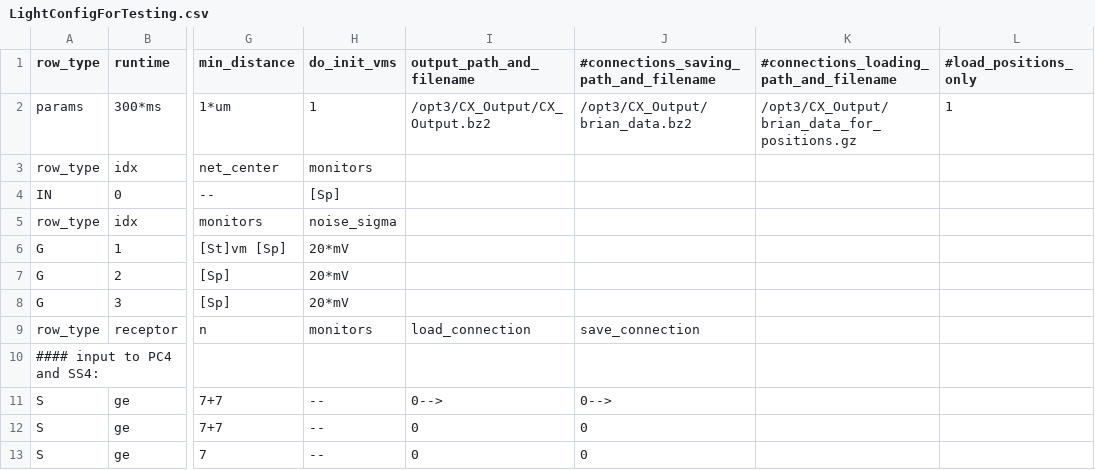
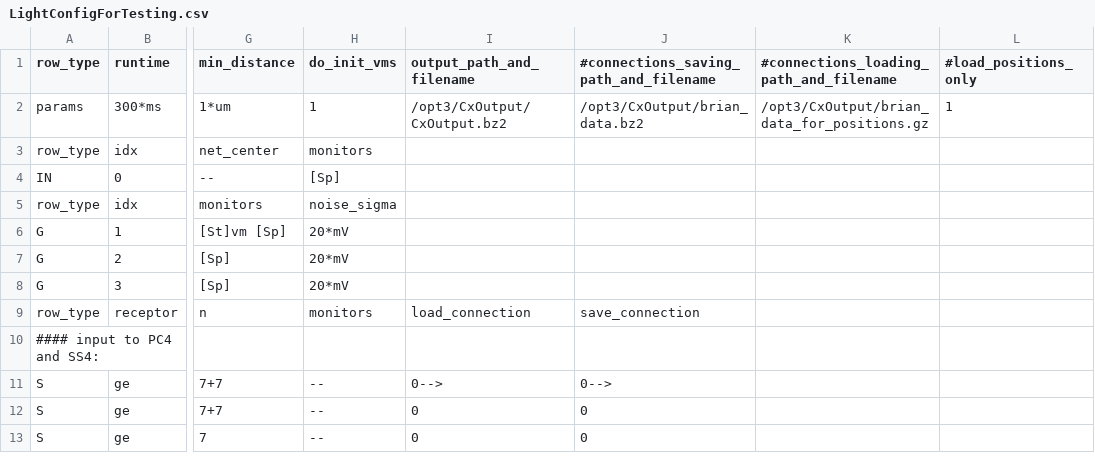
Before and after one commit to VisualNeuroscience-UH/CxSystem, a CSV file: LightConfigForTesting.csv, drawn as a sheet; only a part is shown, gaps mark what is left out; the diff names each change by its address in the sheet, - before the commit and + after, or states it on an @@ line.

```diff
--- a/LightConfigForTesting.csv
+++ b/LightConfigForTesting.csv
-I2 (output_path_and_filename): /opt3/CX_Output/CX_Output.bz2
+I2 (output_path_and_filename): /opt3/CxOutput/CxOutput.bz2
-J2: /opt3/CX_Output/brian_data.bz2
+J2: /opt3/CxOutput/brian_data.bz2
-K2: /opt3/CX_Output/brian_data_for_positions.gz
+K2: /opt3/CxOutput/brian_data_for_positions.gz
```
Also changed, not shown: Burbank_config.csv, Markram_config_file.csv, 23 other files.
